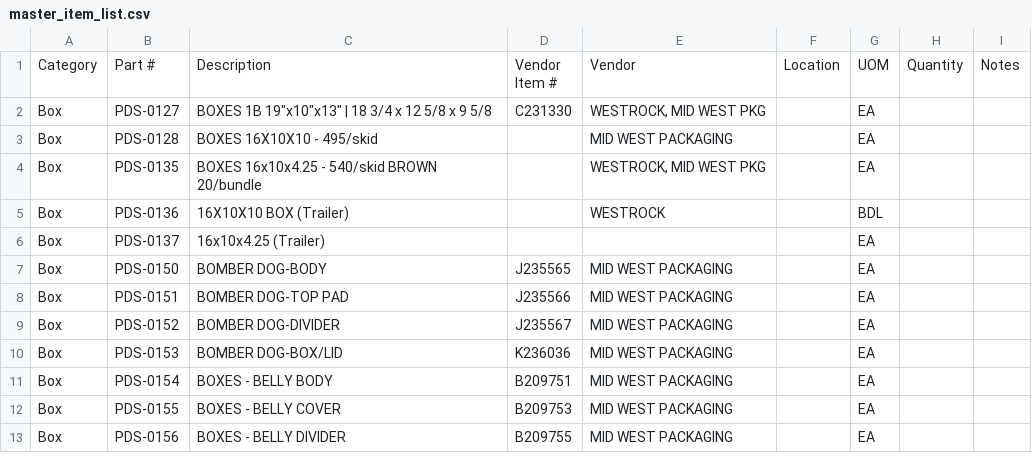
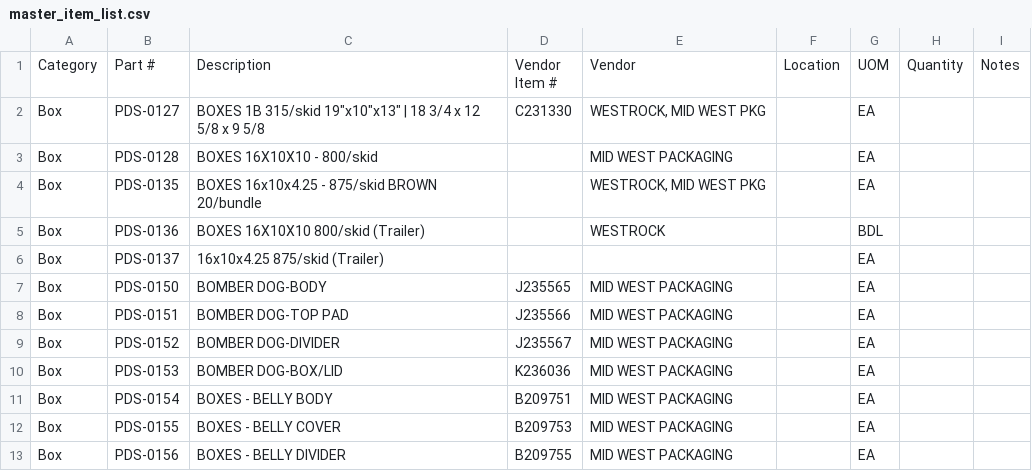
Before and after one commit to Winkler-Meats/inventory.app, a CSV file: master_item_list.csv, drawn as a sheet; only a part is shown.

Commit message:
Update master_item_list.csv
boxes skid qtys

```diff
--- a/master_item_list.csv
+++ b/master_item_list.csv
@@ -2,7 +2,7 @@ Category,Part #,Description,"Vendor
 Item #",Vendor,Location,UOM,Quantity,Notes
-Box,PDS-0127,"BOXES 1B  19""x10""x13""    | 18 3/4 x 12 5/8  x 9 5/8",C231330,"WESTROCK, MID WEST PKG",,EA,,
-Box,PDS-0128,BOXES 16X10X10 - 495/skid,,MID WEST PACKAGING,,EA,,
-Box,PDS-0135,BOXES 16x10x4.25 - 540/skid BROWN 20/bundle,,"WESTROCK, MID WEST PKG",,EA,,
-Box,PDS-0136,16X10X10 BOX (Trailer),,WESTROCK,,BDL,,
-Box,PDS-0137,16x10x4.25 (Trailer),,,,EA,,
+Box,PDS-0127,"BOXES 1B 315/skid 19""x10""x13""    | 18 3/4 x 12 5/8  x 9 5/8",C231330,"WESTROCK, MID WEST PKG",,EA,,
+Box,PDS-0128,BOXES 16X10X10 - 800/skid,,MID WEST PACKAGING,,EA,,
+Box,PDS-0135,BOXES 16x10x4.25 - 875/skid BROWN 20/bundle,,"WESTROCK, MID WEST PKG",,EA,,
+Box,PDS-0136,BOXES 16X10X10 800/skid (Trailer),,WESTROCK,,BDL,,
+Box,PDS-0137,16x10x4.25  875/skid (Trailer),,,,EA,,
 Box,PDS-0150,BOMBER DOG-BODY,J235565,MID WEST PACKAGING,,EA,,
```
